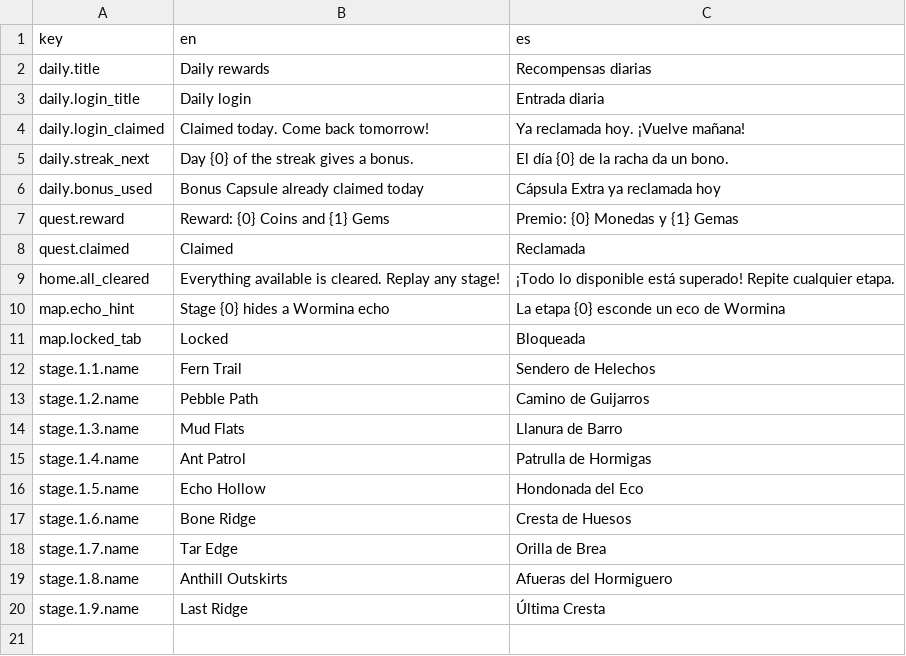
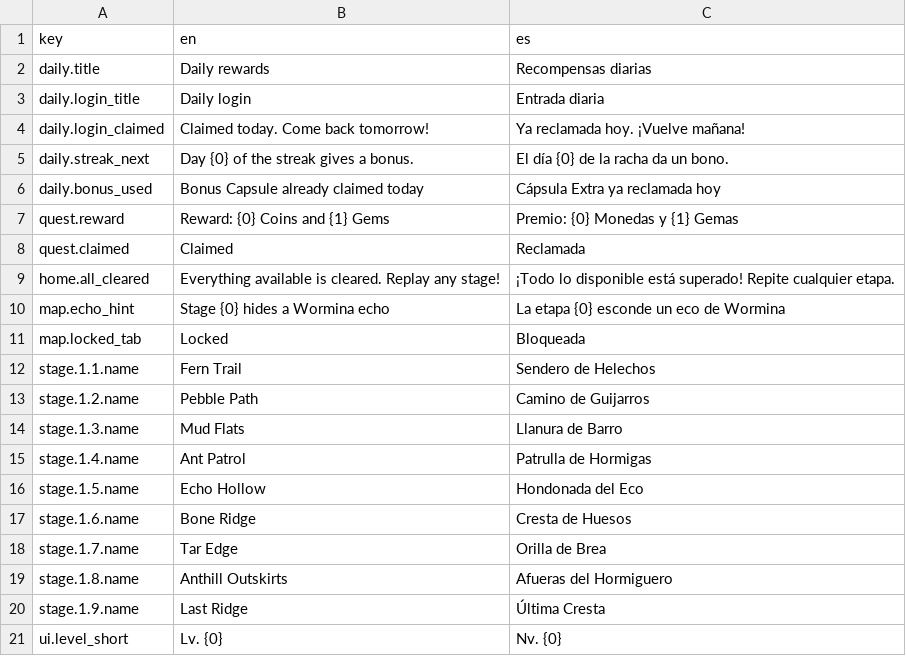
Before and after one commit to AlfredoGonzalez/LoveNWormholes, a TSV file: i18n/strings_home.tsv, drawn as a sheet; the diff names each change by its address in the sheet, - before the commit and + after, or states it on an @@ line.

```diff
--- a/i18n/strings_home.tsv
+++ b/i18n/strings_home.tsv
+row 21: ui.level_short | Lv. {0} | Nv. {0}
```
Also changed, not shown: 30 other files.
